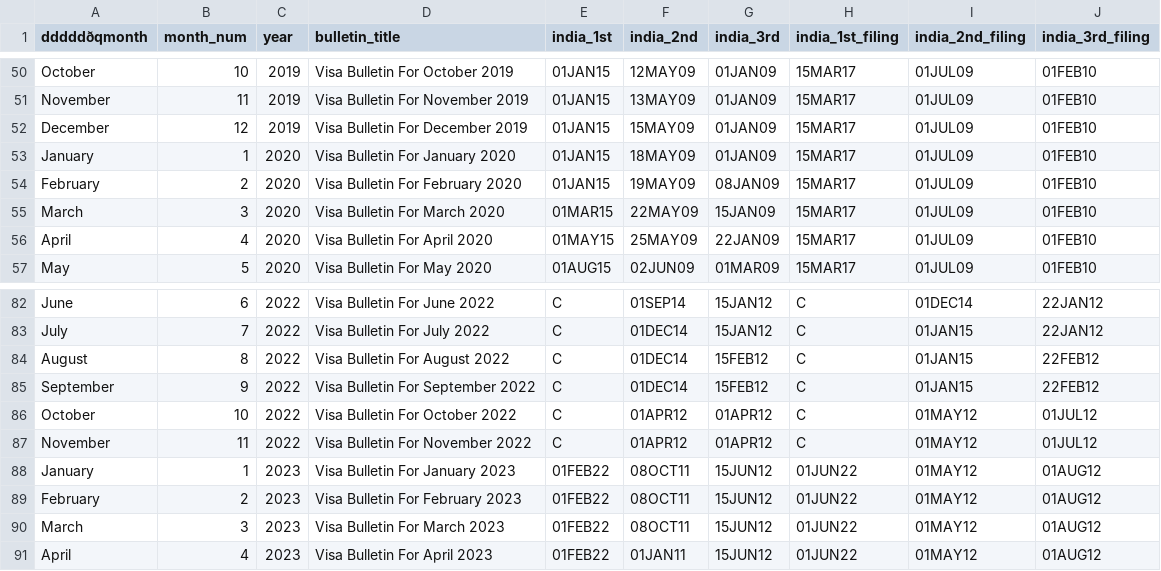
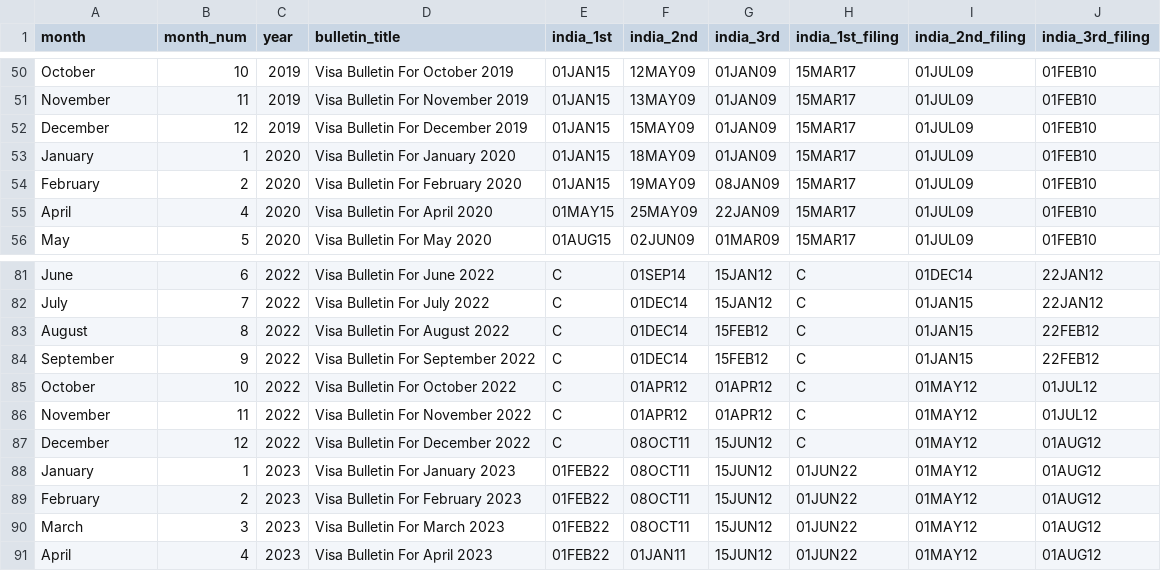
Before and after one commit to rvasanthan/gc-trend-indicator, a CSV file: output/data.csv, drawn as a sheet; only a part is shown, gaps mark what is left out; removed rows and columns are numbered as before the commit, all else as after; the diff names each change by its address in the sheet, - before the commit and + after, or states it on an @@ line.

```diff
--- a/output/data.csv
+++ b/output/data.csv
-A1: dddddðqmonth
+A1: month
-row 55: March | 3 | 2020 | Visa Bulletin For March 2020 | 01MAR15 | 22MAY09 | 15JAN09 | 15MAR17 | 01JUL09 | 01FEB10
+row 87: December | 12 | 2022 | Visa Bulletin For December 2022 | C | 08OCT11 | 15JUN12 | C | 01MAY12 | 01AUG12
```
Also changed, not shown: 2 other files.
